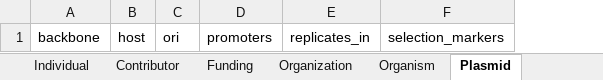
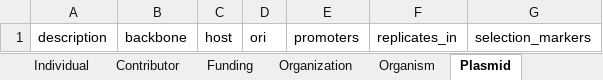
Before and after one commit to bioenergy-research-centers/brc-schema, an Excel workbook: project/excel/brc_schema.xlsx, sheet Plasmid, drawn as a sheet; values as stored, in another font and other column widths than the file's, no borders; the diff names each change by its address in the sheet, - before the commit and + after, or states it on an @@ line.

Commit message:
Update schema artifacts

```diff
--- a/project/excel/brc_schema.xlsx (sheet Plasmid)
+++ b/project/excel/brc_schema.xlsx (sheet Plasmid)
+column A, row 1: description
```
Also changed, not shown: 10 other files.
